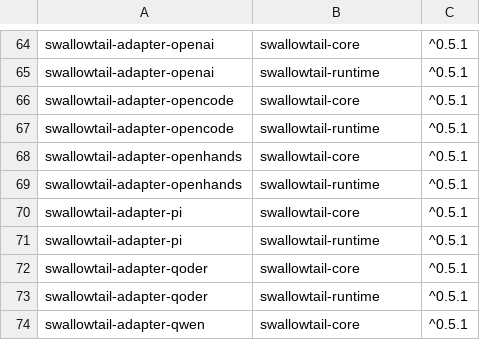
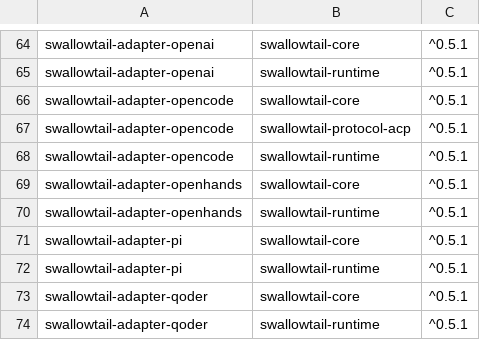
Before and after one commit to inflatable-cookie/swallowtail, a TSV file: release-baselines/internal-dependencies-0.5.1.tsv, drawn as a sheet; only a part is shown, gaps mark what is left out; the shorter side is filled out with more unchanged rows.

```diff
--- a/release-baselines/internal-dependencies-0.5.1.tsv
+++ b/release-baselines/internal-dependencies-0.5.1.tsv
@@ -66,2 +66,3 @@ swallowtail-adapter-openai	swallowtail-runtime	^0.5.1
 swallowtail-adapter-opencode	swallowtail-core	^0.5.1
+swallowtail-adapter-opencode	swallowtail-protocol-acp	^0.5.1
 swallowtail-adapter-opencode	swallowtail-runtime	^0.5.1
```
Also changed, not shown: 1 other file.
